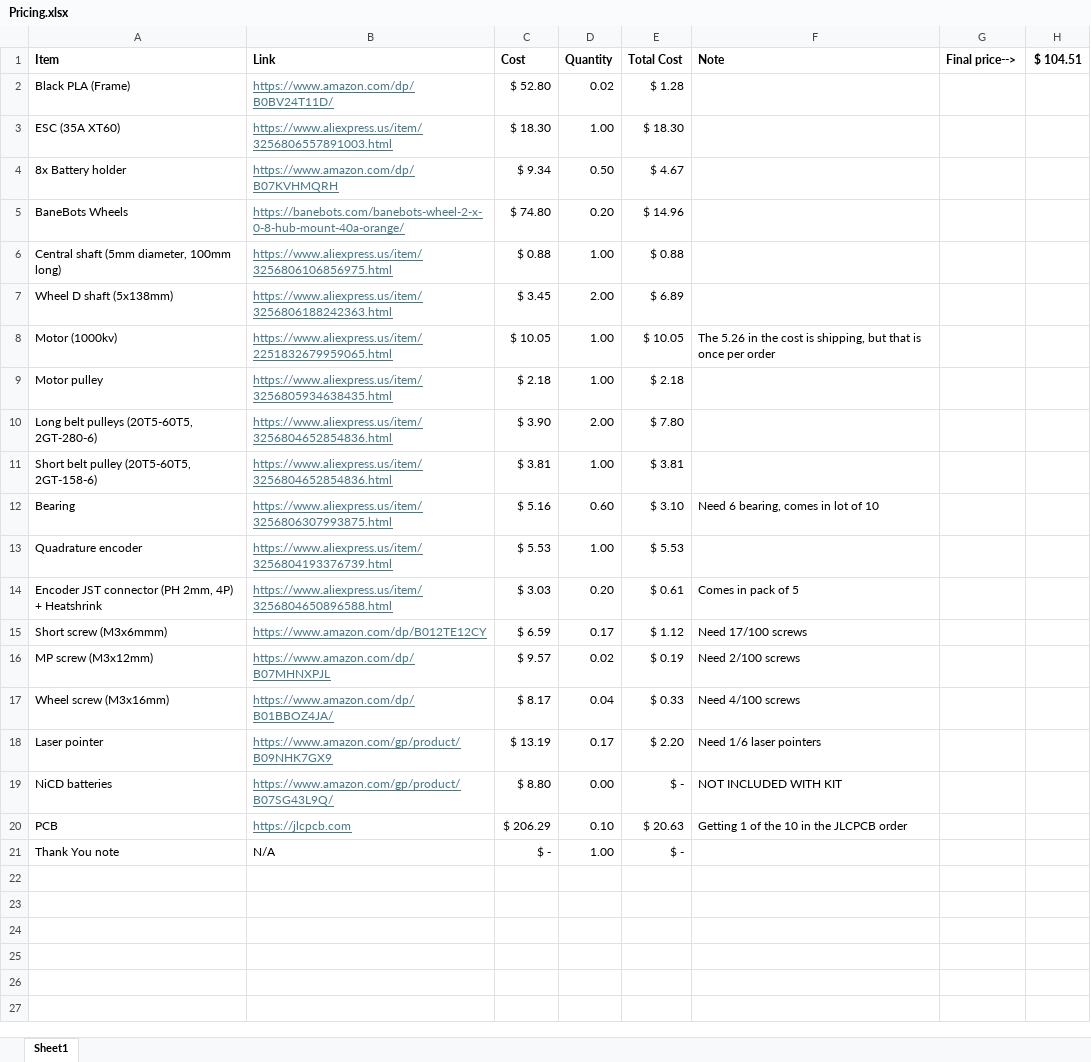
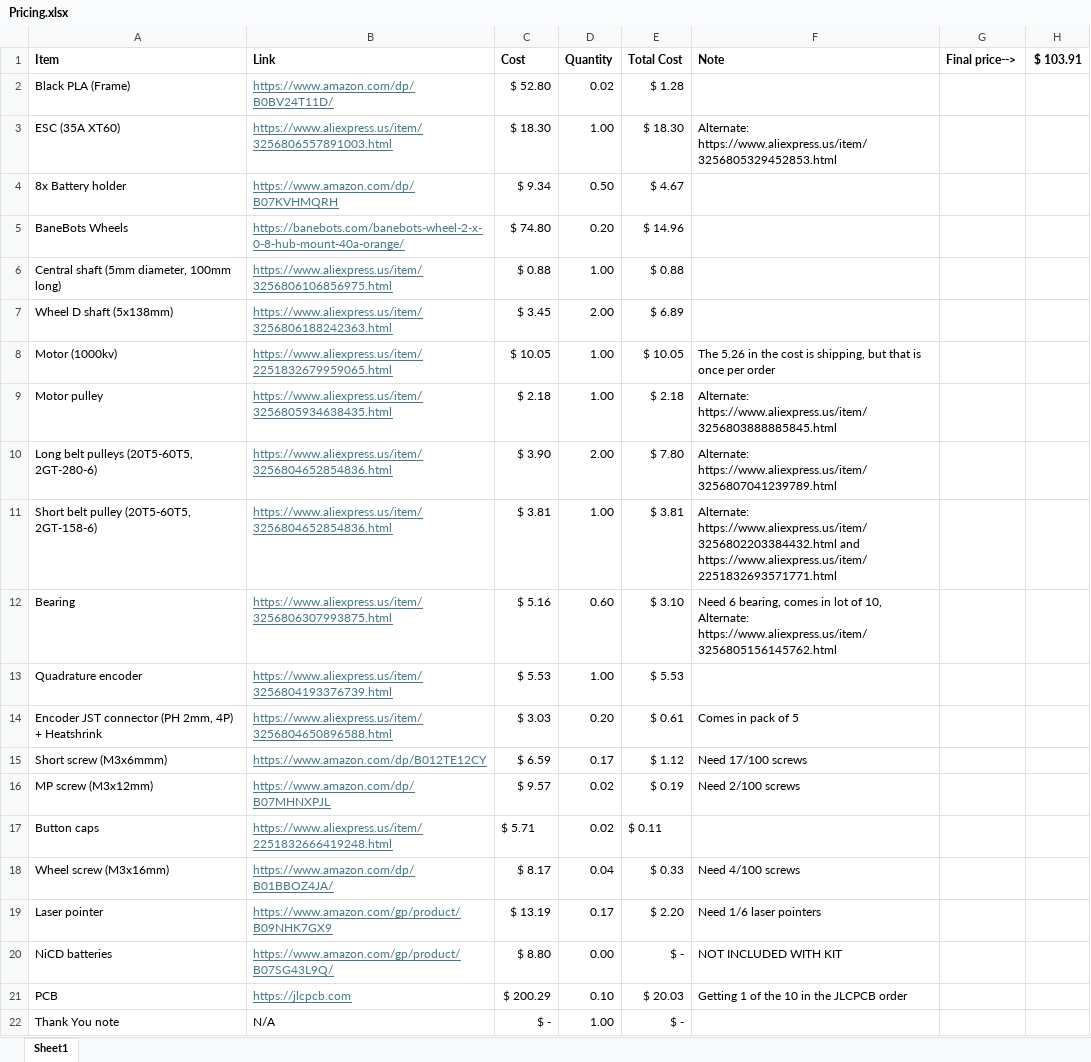
Before and after one commit to TektiteBiz/Tektite-R_EV_Template, an Excel workbook: Design/Pricing.xlsx, sheet Sheet1, drawn as a sheet; values as stored, in another font and other column widths than the file's, no borders; addresses are those after the commit; the diff names each change by its address in the sheet, - before the commit and + after, or states it on an @@ line.

Commit message:
Update pricing, make text more reliable

```diff
--- a/Design/Pricing.xlsx (sheet Sheet1)
+++ b/Design/Pricing.xlsx (sheet Sheet1)
-H1: $ 104.51
+H1: $ 103.91
-F3 (Note): (empty)
+F3 (Note): Alternate: https://www.aliexpress.us/item/3256805329452853.html
-F9 (Note): (empty)
+F9 (Note): Alternate: https://www.aliexpress.us/item/3256803888885845.html
-F10 (Note): (empty)
+F10 (Note): Alternate: https://www.aliexpress.us/item/3256807041239789.html
-F11 (Note): (empty)
+F11 (Note): Alternate: https://www.aliexpress.us/item/3256802203384432.html and https://www.aliexpress.us/item/2251832693571771.html
-F12 (Note): …lot of 10
+F12 (Note): …lot of 10, Alternate: https://www.aliexpress.us/item/3256805156145762.html
+row 17: Button caps | https://www.aliexpress.us/item/2251832666419248.html | $ 5.71 | 0.02 | $ 0.11
-C21 (Cost): $ 206.29
+C21 (Cost): $ 200.29
-E21 (Total Cost): $ 20.63
+E21 (Total Cost): $ 20.03
```
Also changed, not shown: formulas that keep their value, 2 other files.
